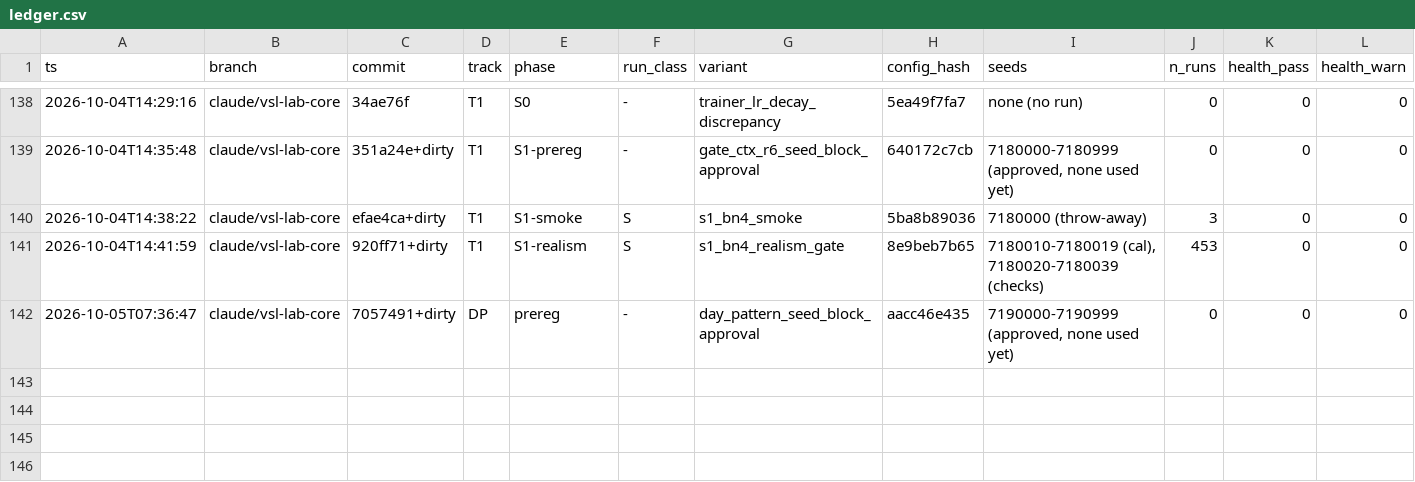
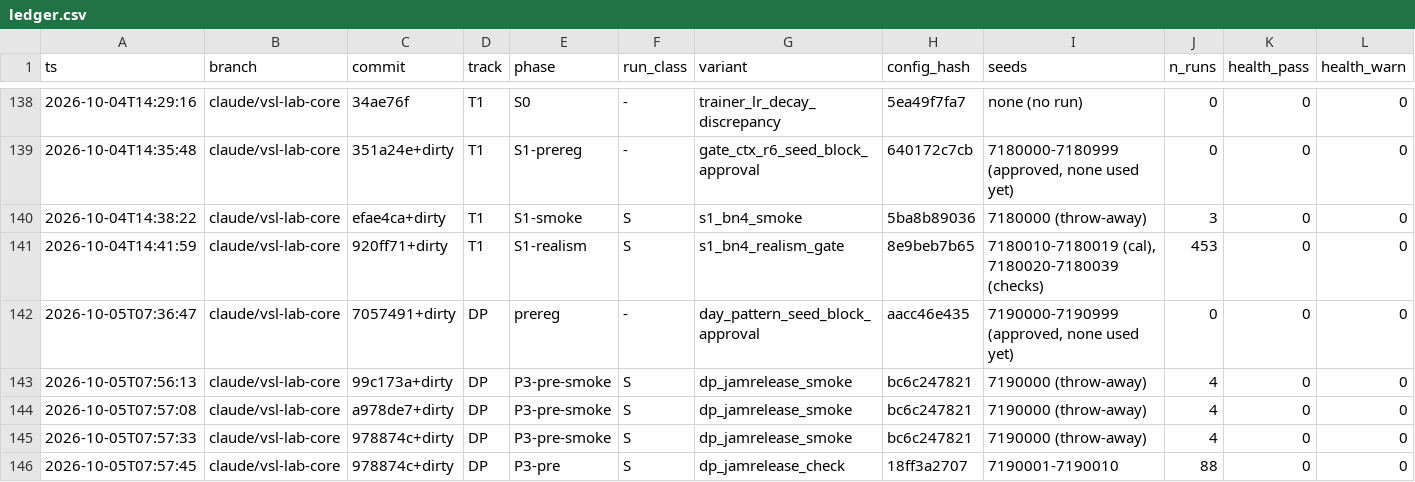
Before and after one commit to nyculescu/phd_speed_harmo_v5, a CSV file: vsl_lab/runs/ledger.csv, drawn as a sheet; only a part is shown, gaps mark what is left out; rows hold the shown columns only; the diff names each change by its address in the sheet, - before the commit and + after, or states it on an @@ line.

```diff
--- a/vsl_lab/runs/ledger.csv
+++ b/vsl_lab/runs/ledger.csv
+row 143: 2026-10-05T07:56:13 | claude/vsl-lab-core | 99c173a+dirty | DP | P3-pre-smoke | S | dp_jamrelease_smoke | bc6c247821 | 7190000 (throw-away) | 4 | 0 | 0
+row 144: 2026-10-05T07:57:08 | claude/vsl-lab-core | a978de7+dirty | DP | P3-pre-smoke | S | dp_jamrelease_smoke | bc6c247821 | 7190000 (throw-away) | 4 | 0 | 0
+row 145: 2026-10-05T07:57:33 | claude/vsl-lab-core | 978874c+dirty | DP | P3-pre-smoke | S | dp_jamrelease_smoke | bc6c247821 | 7190000 (throw-away) | 4 | 0 | 0
+row 146: 2026-10-05T07:57:45 | claude/vsl-lab-core | 978874c+dirty | DP | P3-pre | S | dp_jamrelease_check | 18ff3a2707 | 7190001-7190010 | 88 | 0 | 0
```
Also changed, not shown: 2 other files.
